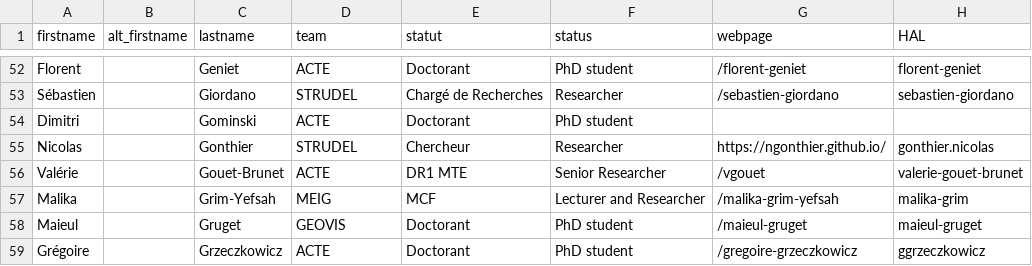
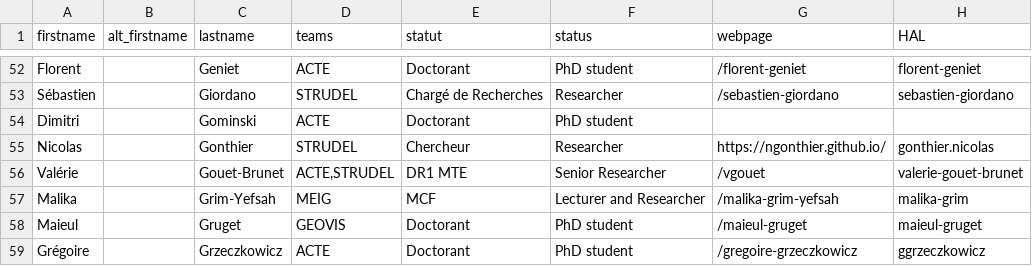
Before and after one commit to umrlastig/umrlastig.github.io, a CSV file: src/data/people.csv, drawn as a sheet; only a part is shown, gaps mark what is left out; the diff names each change by its address in the sheet, - before the commit and + after, or states it on an @@ line.

Commit message:
Adding the possibility for researchers to be in multiple teams

```diff
--- a/src/data/people.csv
+++ b/src/data/people.csv
-D1: team
+D1: teams
-D56 (teams): ACTE
+D56 (teams): ACTE,STRUDEL
```
Also changed, not shown: src/data/theses.csv, src/input_data/people.csv, 7 other files.
